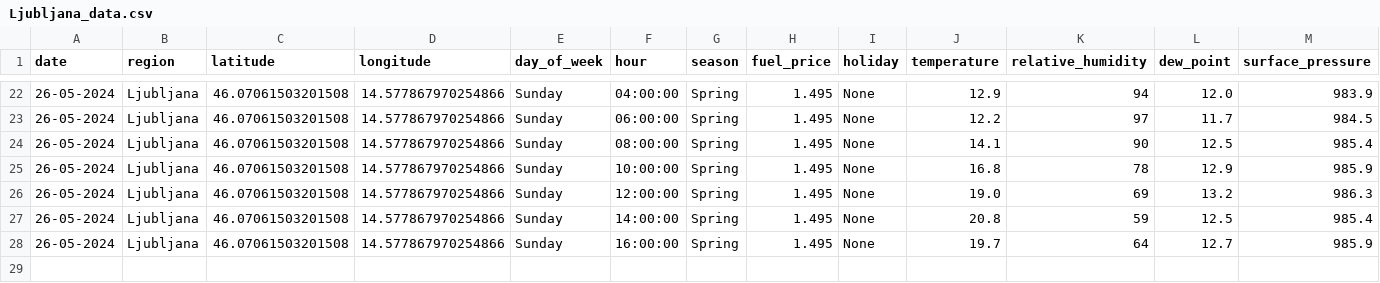
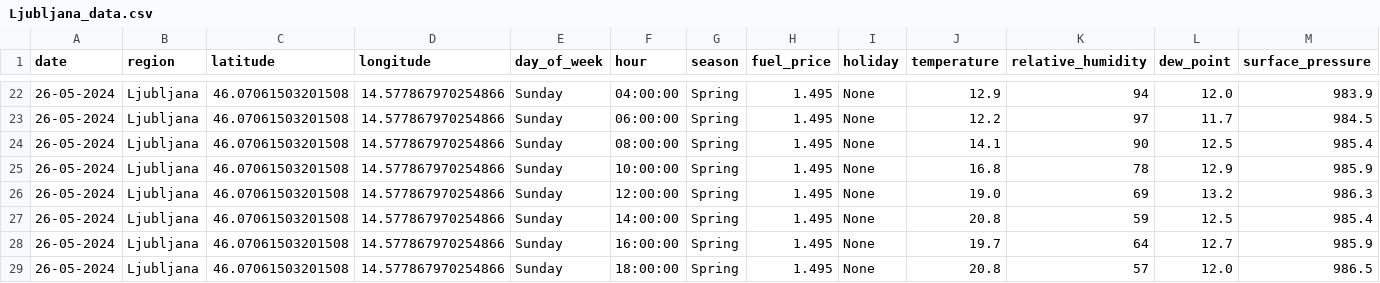
Before and after one commit to ChiefPatrik/trafficPredictions, a CSV file: data/merged/Ljubljana_data.csv, drawn as a sheet; only a part is shown, gaps mark what is left out; rows hold the shown columns only; the diff names each change by its address in the sheet, - before the commit and + after, or states it on an @@ line.

```diff
--- a/data/merged/Ljubljana_data.csv
+++ b/data/merged/Ljubljana_data.csv
+row 29: 26-05-2024 | Ljubljana | 46.07061503201508 | 14.577867970254866 | Sunday | 18:00:00 | Spring | 1.495 | None | 20.8 | 57 | 12.0 | 986.5
```
Also changed, not shown: data/merged/Maribor_data.csv, data/merged/Pomurska_data.csv, 4 other files.
